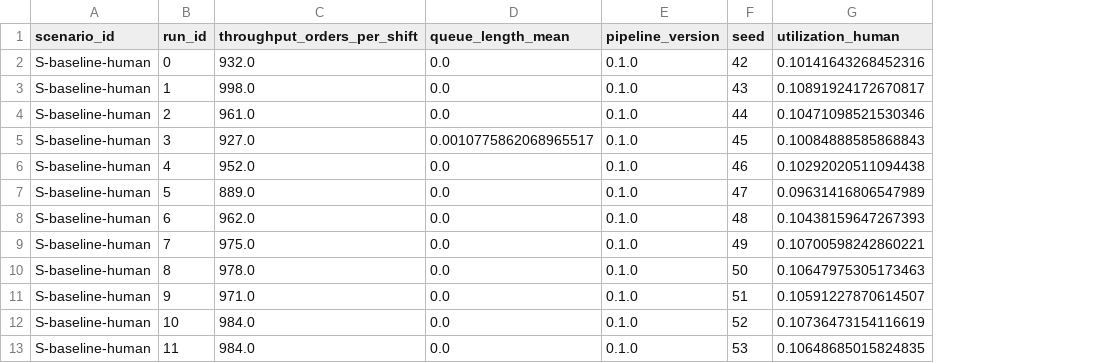
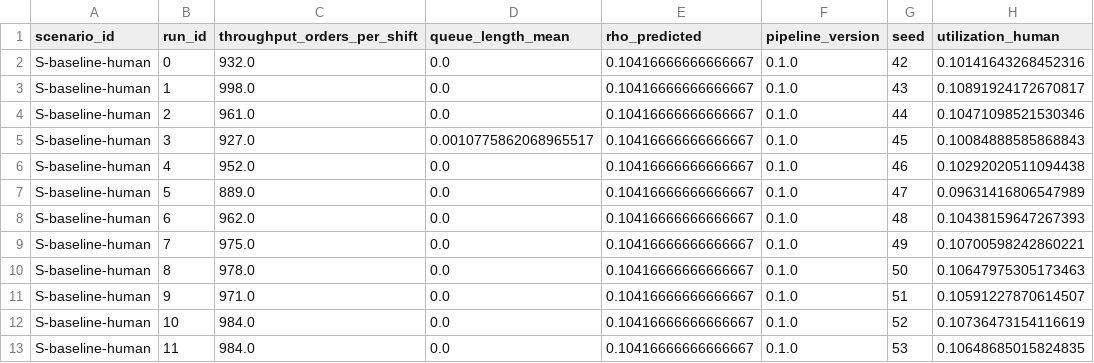
Before and after one commit to RafaelBraga-Kribitz/warehouse_humanoid_tco, a CSV file: exports/tableau_public/simulation_runs.csv, drawn as a sheet; only a part is shown; the diff names each change by its address in the sheet, - before the commit and + after, or states it on an @@ line.

```diff
--- a/exports/tableau_public/simulation_runs.csv
+++ b/exports/tableau_public/simulation_runs.csv
+column E (rho_predicted), rows 2-13: all 0.10416666666666667
```
Also changed, not shown: 3 other files.
